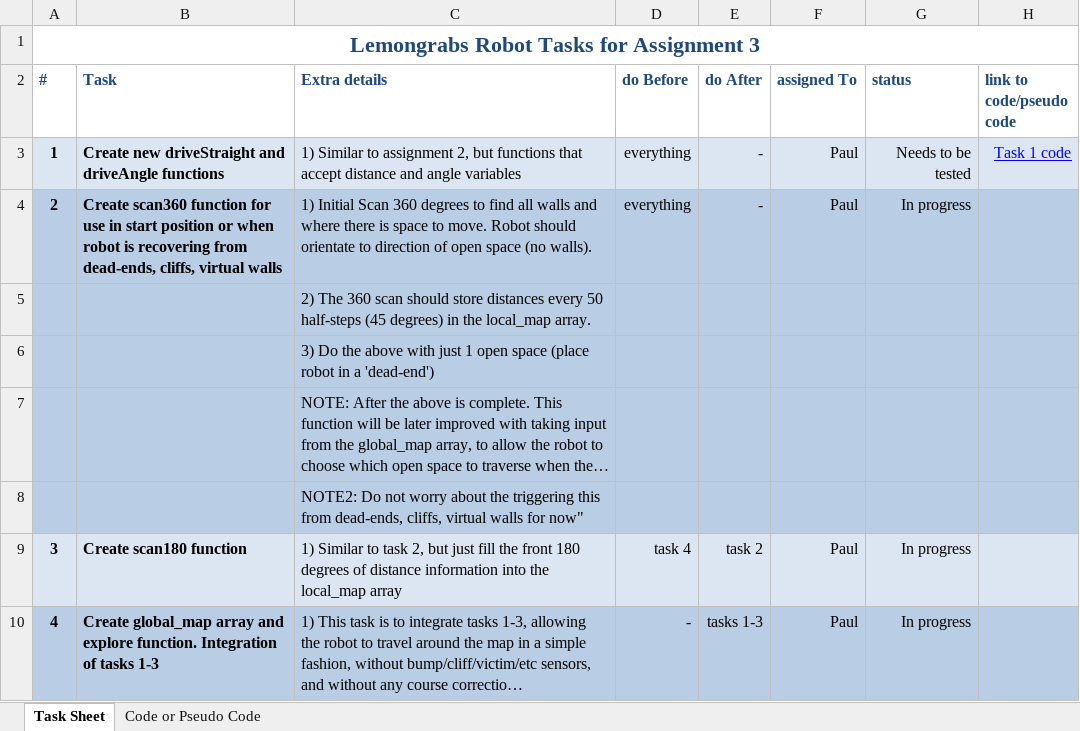
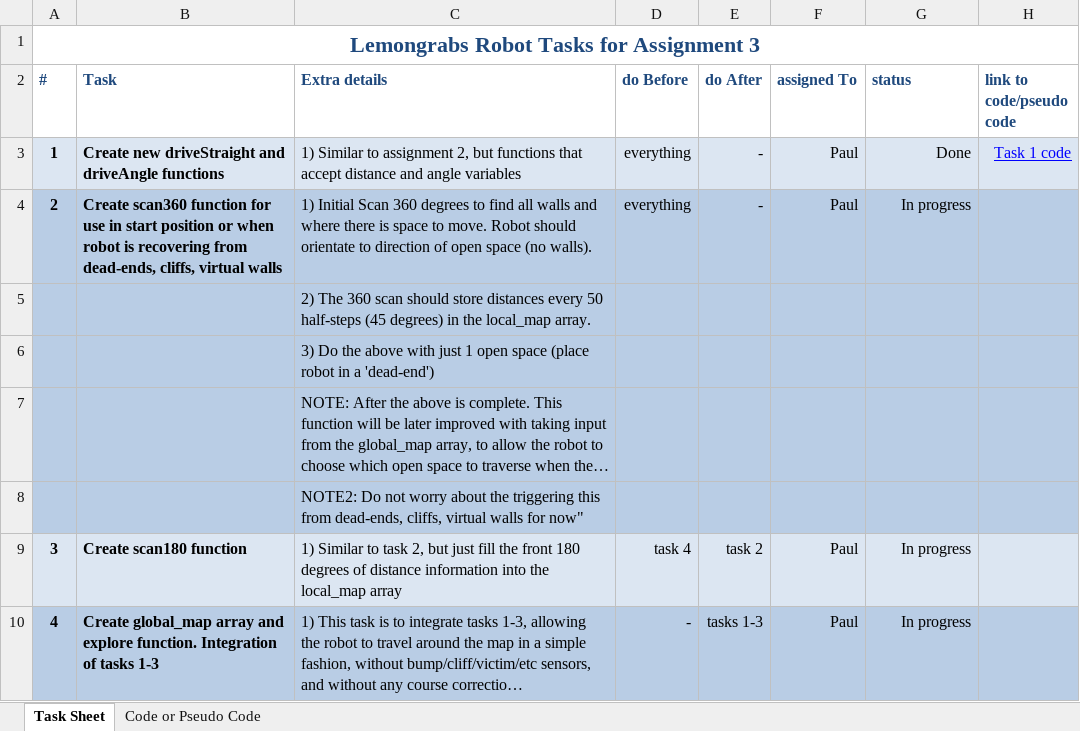
Before and after one commit to paul-dockar/lemongrab-robot, an Excel workbook: report/support_docs/Task_sheet.xlsx, sheet Task Sheet, drawn as a sheet; only a part is shown; long unchanged cells end in …; values as stored, in another font and other column widths than the file's, no borders; the diff names each change by its address in the sheet, - before the commit and + after, or states it on an @@ line.

```diff
--- a/report/support_docs/Task_sheet.xlsx (sheet Task Sheet)
+++ b/report/support_docs/Task_sheet.xlsx (sheet Task Sheet)
-G3 (status): Needs to be tested
+G3 (status): Done
```
Also changed, not shown: 4 other files.
